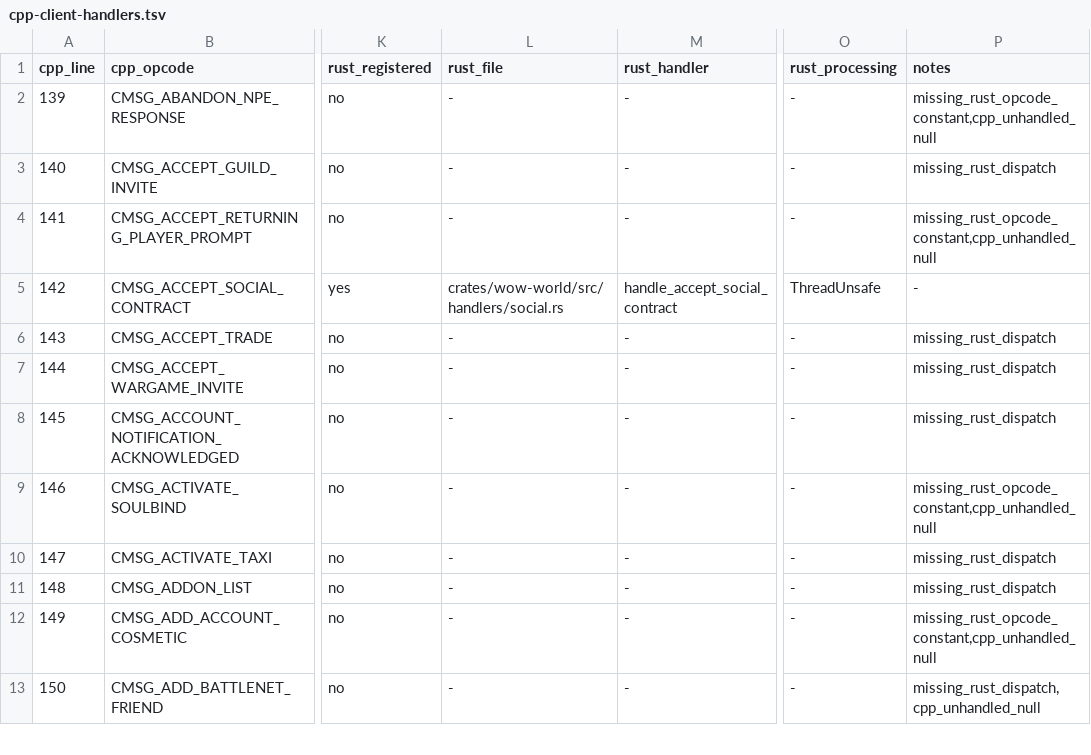
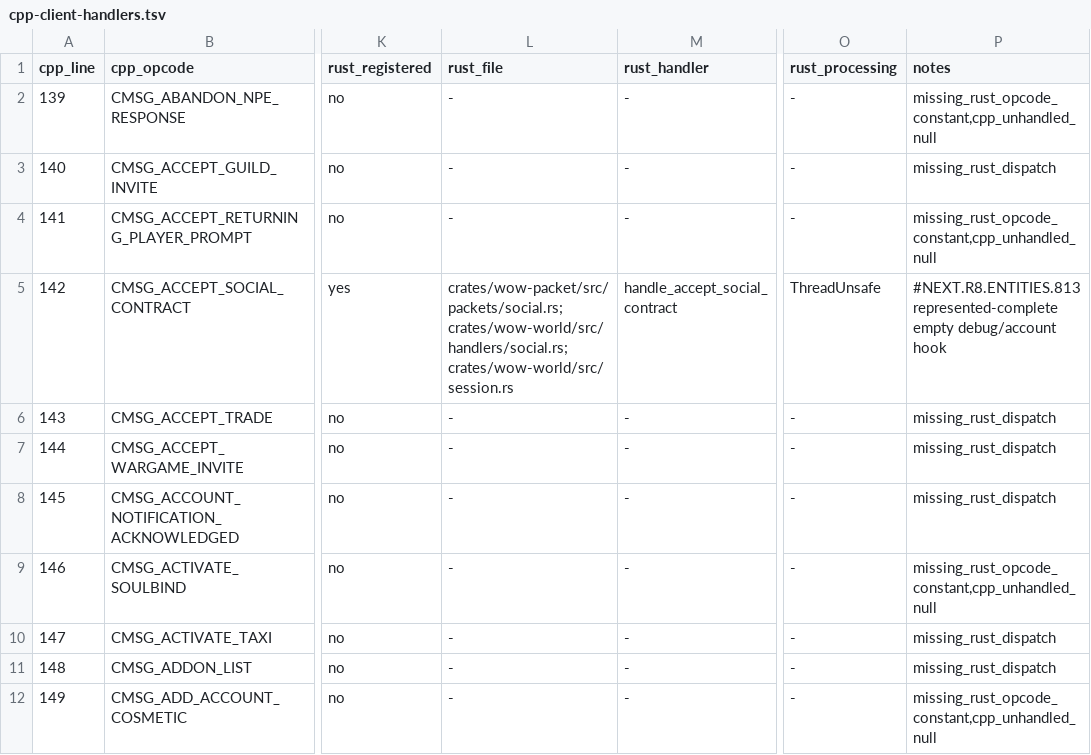
Before and after one commit to alseif0x/rustycore, a TSV file: docs/migration/inventory/cpp-client-handlers.tsv, drawn as a sheet; only a part is shown, gaps mark what is left out; the shorter side is filled out with more unchanged rows; the diff names each change by its address in the sheet, - before the commit and + after, or states it on an @@ line.

Commit message:
Clarify social contract inventory evidence

```diff
--- a/docs/migration/inventory/cpp-client-handlers.tsv
+++ b/docs/migration/inventory/cpp-client-handlers.tsv
-L5 (rust_file): crates/wow-world/src/handlers/social.rs
+L5 (rust_file): crates/wow-packet/src/packets/social.rs; crates/wow-world/src/handlers/social.rs; crates/wow-world/src/session.rs
-P5 (notes): -
+P5 (notes): #NEXT.R8.ENTITIES.813 represented-complete empty debug/account hook
```
Also changed, not shown: docs/migration/inventory/r3-opcodes-registry.tsv, 1 other file.
